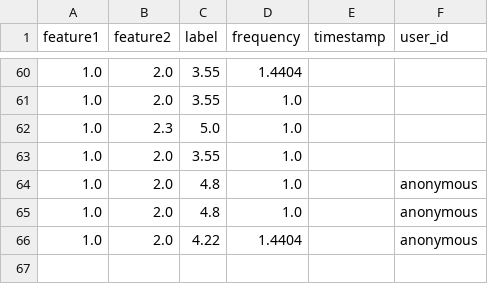
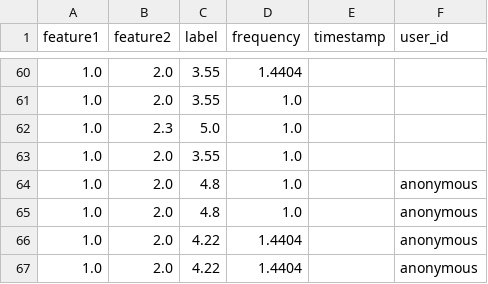
Before and after one commit to engaks826/my-re-app, a CSV file: user_feedback.csv, drawn as a sheet; only a part is shown, gaps mark what is left out.

Commit message:
📝 Add/update feedback

```diff
--- a/user_feedback.csv
+++ b/user_feedback.csv
@@ -66 +66,2 @@ feature1,feature2,label,frequency,timestamp,user_id
 1.0,2.0,4.22,1.4404,,anonymous
+1.0,2.0,4.22,1.4404,,anonymous
```
